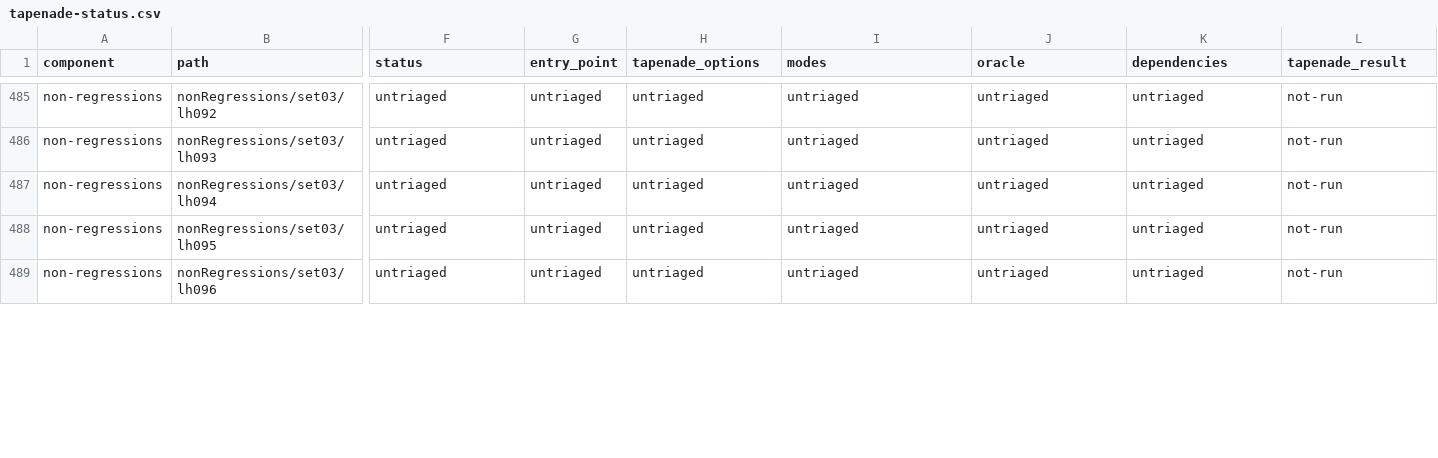
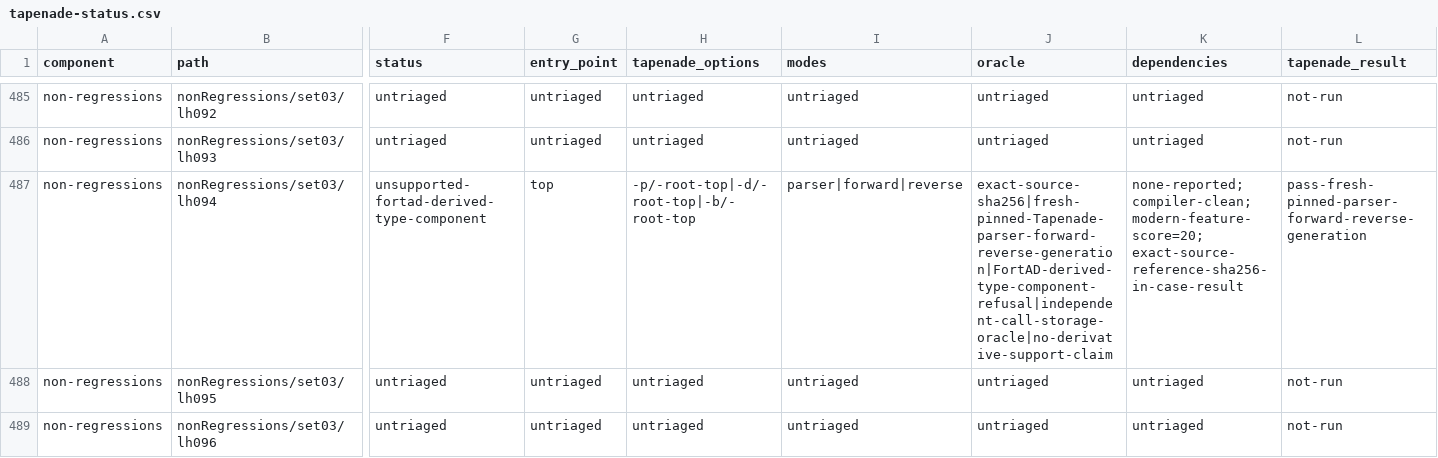
Before and after one commit to lazy-fortran/fortad-bench, a CSV file: docs/corpora/tapenade-status.csv, drawn as a sheet; only a part is shown, gaps mark what is left out; the diff covers the shown part only; the diff names each change by its address in the sheet, - before the commit and + after, or states it on an @@ line.

Commit message:
test: add next32 Tapenade modern shard

```diff
--- a/docs/corpora/tapenade-status.csv
+++ b/docs/corpora/tapenade-status.csv
-F487 (status): untriaged
+F487 (status): unsupported-fortad-derived-type-component
-G487 (entry_point): untriaged
+G487 (entry_point): top
-H487 (tapenade_options): untriaged
+H487 (tapenade_options): -p/-root-top|-d/-root-top|-b/-root-top
-I487 (modes): untriaged
+I487 (modes): parser|forward|reverse
-J487 (oracle): untriaged
+J487 (oracle): exact-source-sha256|fresh-pinned-Tapenade-parser-forward-reverse-generation|FortAD-derived-type-component-refusal|independent-call-storage-oracle|no-derivative-support-claim
-K487 (dependencies): untriaged
+K487 (dependencies): none-reported; compiler-clean; modern-feature-score=20; exact-source-reference-sha256-in-case-result
-L487 (tapenade_result): not-run
+L487 (tapenade_result): pass-fresh-pinned-parser-forward-reverse-generation
```
Also changed, not shown: 25 edited cells elsewhere in this file, 12 other files.
